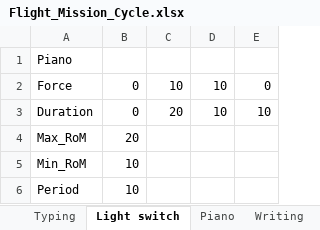
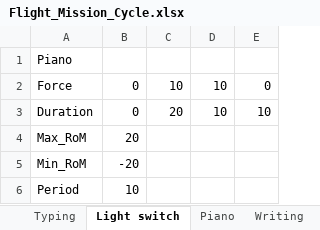
Before and after one commit to jensman100/GDP_47, an Excel workbook: Flight_Mission_Cycle.xlsx, sheet Light switch, drawn as a sheet; values as stored, in another font and other column widths than the file's, no borders; the diff names each change by its address in the sheet, - before the commit and + after, or states it on an @@ line.

```diff
--- a/Flight_Mission_Cycle.xlsx (sheet Light switch)
+++ b/Flight_Mission_Cycle.xlsx (sheet Light switch)
-B5: 10
+B5: -20
```
Also changed, not shown: sheet Flight Mission Cycle, 3 other files.
